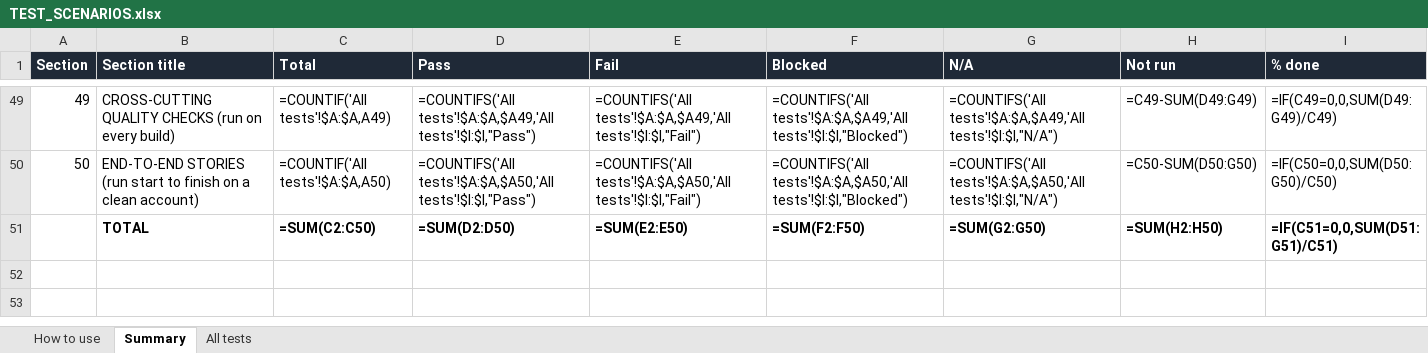
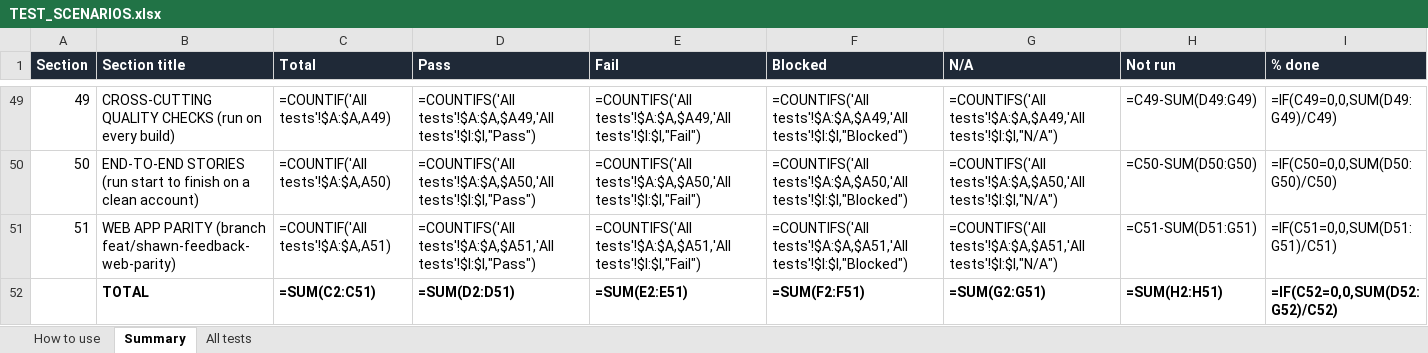
Before and after one commit to maaz0301/Squadowl-App, an Excel workbook: TEST_SCENARIOS.xlsx, sheet Summary, drawn as a sheet; only a part is shown, gaps mark what is left out; values as stored, in another font and other column widths than the file's, no borders; formulas without a stored value are shown as written; addresses are those after the commit; the diff names each change by its address in the sheet, - before the commit and + after, or states it on an @@ line.

```diff
--- a/TEST_SCENARIOS.xlsx (sheet Summary)
+++ b/TEST_SCENARIOS.xlsx (sheet Summary)
+row 51: 51 | WEB APP PARITY (branch feat/shawn-feedback-web-parity) | =COUNTIF('All tests'!$A:$A,A51) | =COUNTIFS('All tests'!$A:$A,$A51,'All tests'!$I:$I,"Pass") | =COUNTIFS('All tests'!$A:$A,$A51,'All tests'!$I:$I,"Fail") | =COUNTIFS('All tests'!$A:$A,$A51,'All tests'!$I:$I,"Blocked") | =COUNTIFS('All tests'!$A:$A,$A51,'All tests'!$I:$I,"N/A") | =C51-SUM(D51:G51) | =IF(C51=0,0,SUM(D51:G51)/C51)
-C52 (Total): =SUM(C2:C50)
+C52 (Total): =SUM(C2:C51)
-D52 (Pass): =SUM(D2:D50)
+D52 (Pass): =SUM(D2:D51)
-E52 (Fail): =SUM(E2:E50)
+E52 (Fail): =SUM(E2:E51)
-F52 (Blocked): =SUM(F2:F50)
+F52 (Blocked): =SUM(F2:F51)
-G52 (N/A): =SUM(G2:G50)
+G52 (N/A): =SUM(G2:G51)
-H52 (Not run): =SUM(H2:H50)
+H52 (Not run): =SUM(H2:H51)
-I52 (% done): =IF(C51=0,0,SUM(D51:G51)/C51)
+I52 (% done): =IF(C52=0,0,SUM(D52:G52)/C52)
```
Also changed, not shown: sheet All tests, 1 other file.
